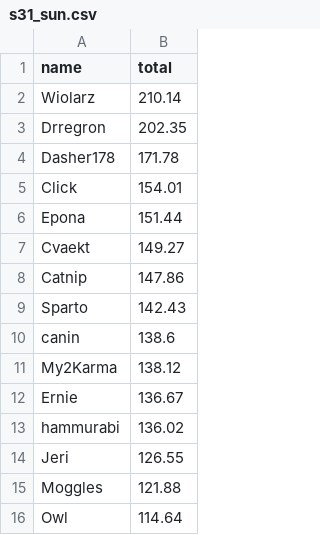
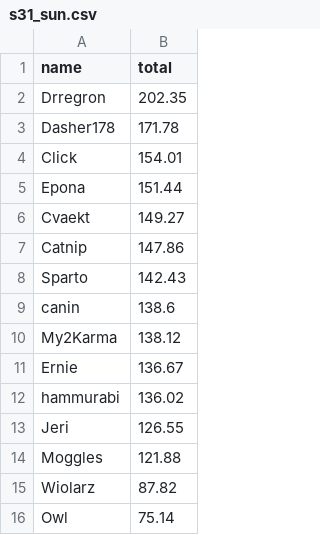
Before and after one commit to rd2leu/staff-scripts, a CSV file: fantasy/s31_sun.csv, drawn as a sheet.

```diff
--- a/fantasy/s31_sun.csv
+++ b/fantasy/s31_sun.csv
@@ -1,3 +1,2 @@
 name,total
-Wiolarz,210.14
 Drregron,202.35
@@ -15,2 +14,3 @@ Jeri,126.55
 Moggles,121.88
-Owl,114.64
+Wiolarz,87.82
+Owl,75.14
```
Also changed, not shown: fantasy/participants/s31_sun_w1.csv, 1 other file.
